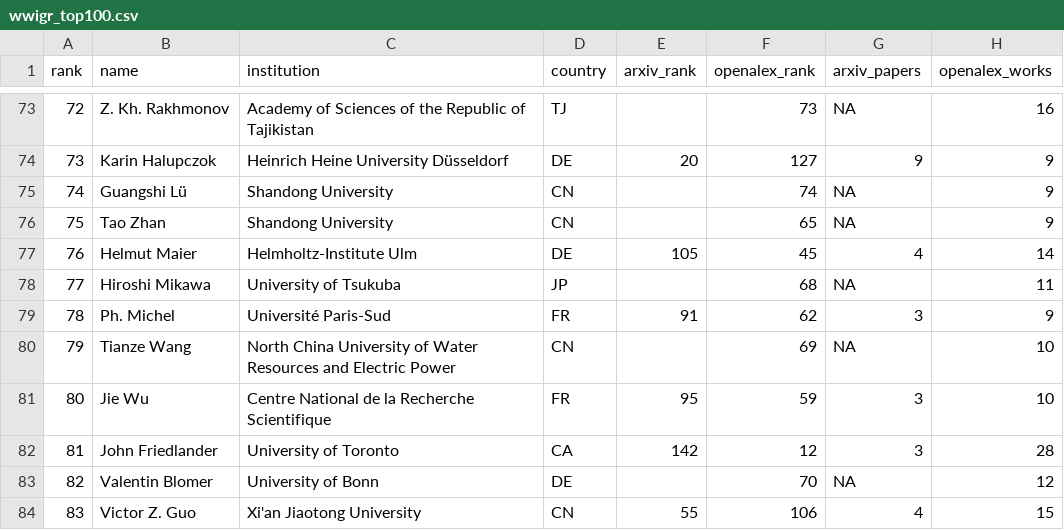
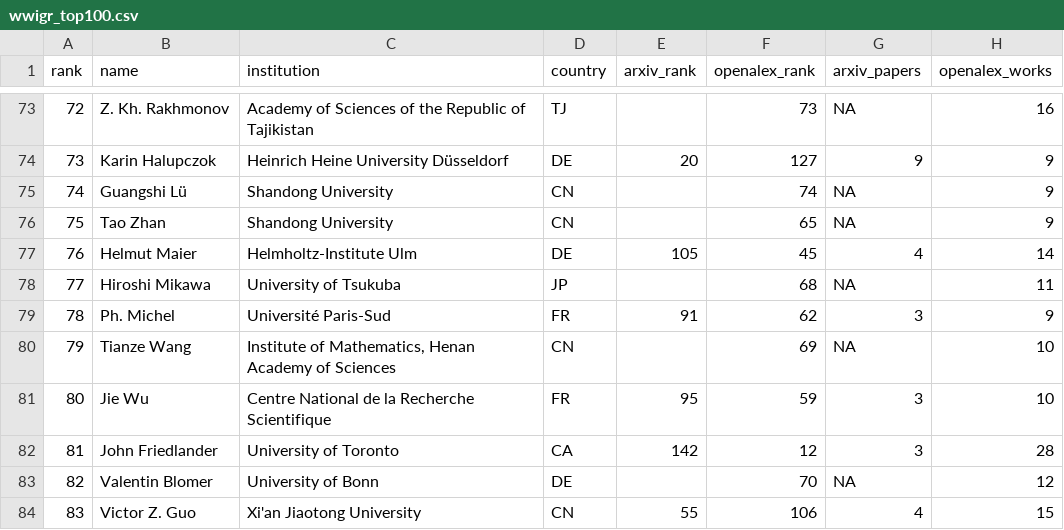
Before and after one commit to sthubbar/wwigr, a CSV file: _site/data/wwigr_top100.csv, drawn as a sheet; only a part is shown, gaps mark what is left out; the diff names each change by its address in the sheet, - before the commit and + after, or states it on an @@ line.

```diff
--- a/_site/data/wwigr_top100.csv
+++ b/_site/data/wwigr_top100.csv
-C80 (institution): North China University of Water Resources and Electric Power
+C80 (institution): Institute of Mathematics, Henan Academy of Sciences
```
Also changed, not shown: data_overrides.csv, 5 other files.
